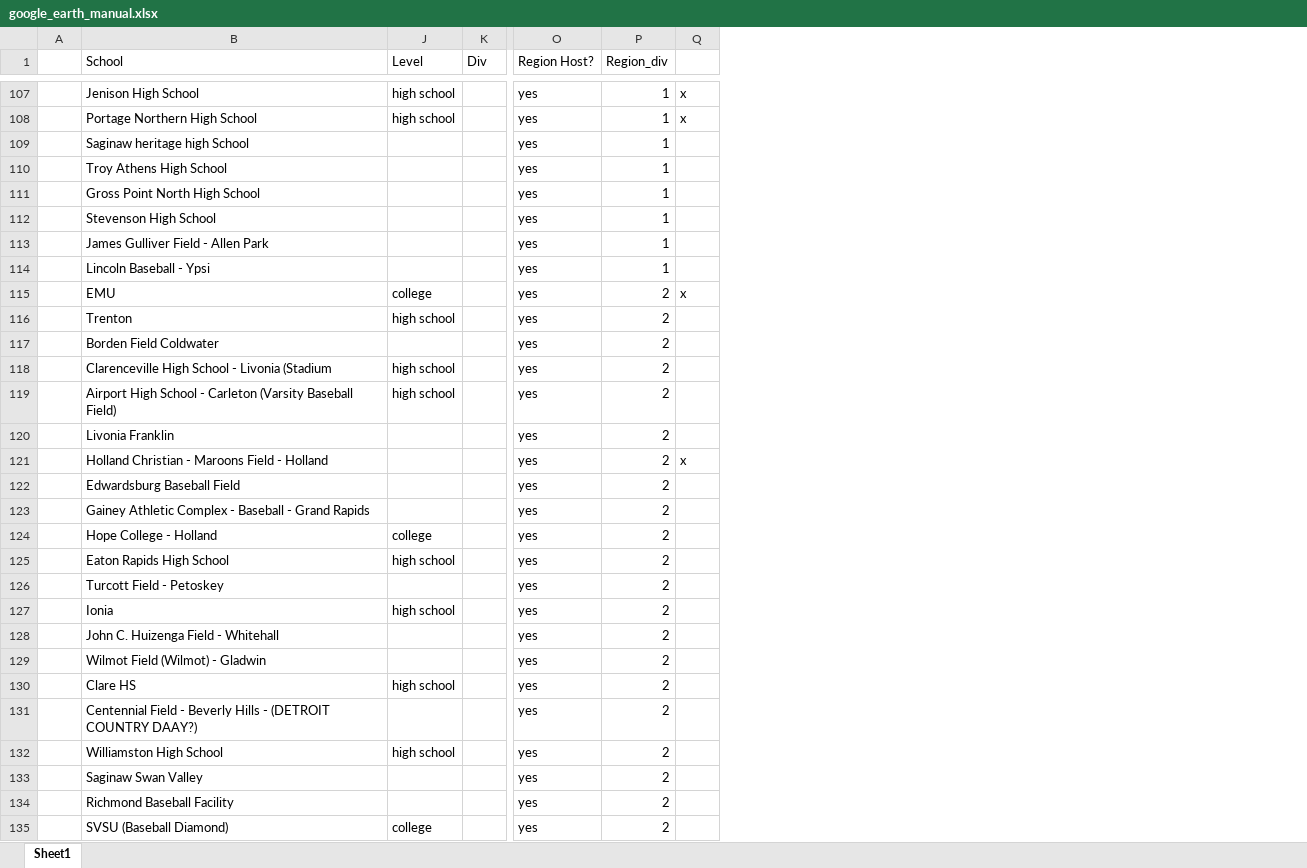
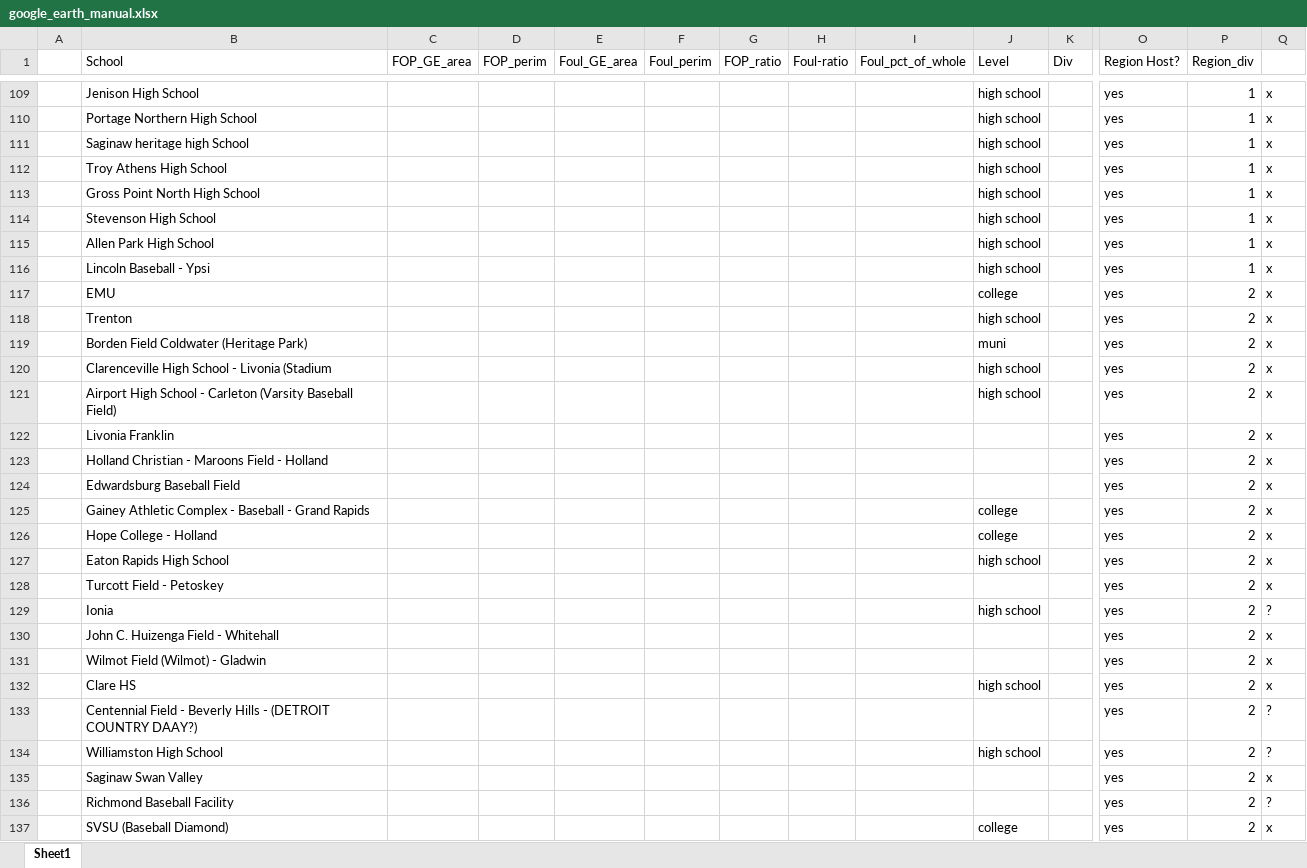
Before and after one commit to JSmith1826/BB_parks, an Excel workbook: data/google_earth_manual.xlsx, sheet Sheet1, drawn as a sheet; only a part is shown, gaps mark what is left out; values as stored, in another font and other column widths than the file's, no borders; conditional formats not drawn; removed rows and columns are numbered as before the commit, all else as after; rows hold the shown columns only; the diff covers the shown part only; the diff names each change by its address in the sheet, - before the commit and + after, or states it on an @@ line.

Commit message:
updated master sheet. finished ploting regional hosts

```diff
--- a/data/google_earth_manual.xlsx (sheet Sheet1)
+++ b/data/google_earth_manual.xlsx (sheet Sheet1)
@@ column C (FOP_GE_area) unhidden, empty @@
@@ column D (FOP_perim) unhidden, empty @@
@@ column E (Foul_GE_area) unhidden, empty @@
@@ column F (Foul_perim) unhidden, empty @@
@@ column G (FOP_ratio) unhidden, empty @@
@@ column H (Foul-ratio) unhidden, empty @@
@@ column I (Foul_pct_of_whole) unhidden, empty @@
-J111:J114 (Level): (empty)
+J111:J114 (Level): high school
-Q111:Q114: (empty)
+Q111:Q114: x
-row 113:  | James Gulliver Field - Allen Park |  |  | yes | 1
+row 115:  | Allen Park High School |  |  |  |  |  |  |  | high school |  | yes | 1 | x
-J116 (Level): (empty)
+J116 (Level): high school
-Q116: (empty)
+Q116: x
-Q118: (empty)
+Q118: x
-row 117:  | Borden Field Coldwater |  |  | yes | 2
+row 119:  | Borden Field Coldwater (Heritage Park) |  |  |  |  |  |  |  | muni |  | yes | 2 | x
-Q120:Q122: (empty)
+Q120:Q122: x
-Q124:Q128: (empty)
+Q124:Q128: x
-J125 (Level): (empty)
+J125 (Level): college
-Q129: (empty)
+Q129: ?
-Q130:Q132: (empty)
+Q130:Q132: x
-Q133:Q134: (empty)
+Q133:Q134: ?
-Q135: (empty)
+Q135: x
-Q136: (empty)
+Q136: ?
-Q137: (empty)
+Q137: x
```
Also changed, not shown: 45 added rows and 48 edited cells elsewhere in this sheet.
